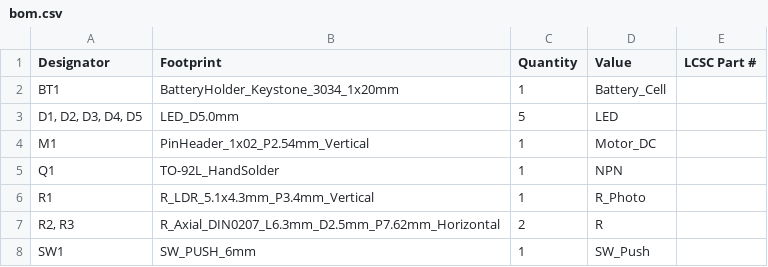
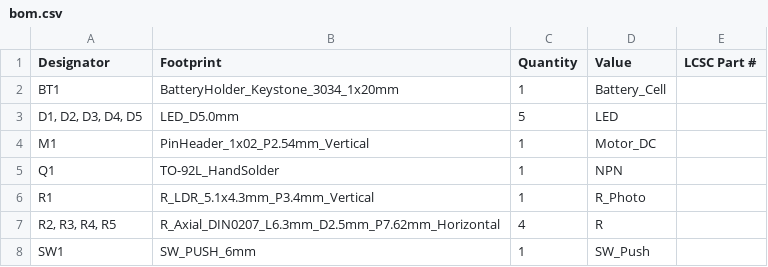
Before and after one commit to Pari55051/dragon-pcb, a CSV file: production/bom.csv, drawn as a sheet.

```diff
--- a/production/bom.csv
+++ b/production/bom.csv
@@ -6,3 +6,3 @@ Q1,TO-92L_HandSolder,1,NPN,
 R1,R_LDR_5.1x4.3mm_P3.4mm_Vertical,1,R_Photo,
-"R2, R3",R_Axial_DIN0207_L6.3mm_D2.5mm_P7.62mm_Horizontal,2,R,
+"R2, R3, R4, R5",R_Axial_DIN0207_L6.3mm_D2.5mm_P7.62mm_Horizontal,4,R,
 SW1,SW_PUSH_6mm,1,SW_Push,
```
Also changed, not shown: production/positions.csv, 13 other files.
